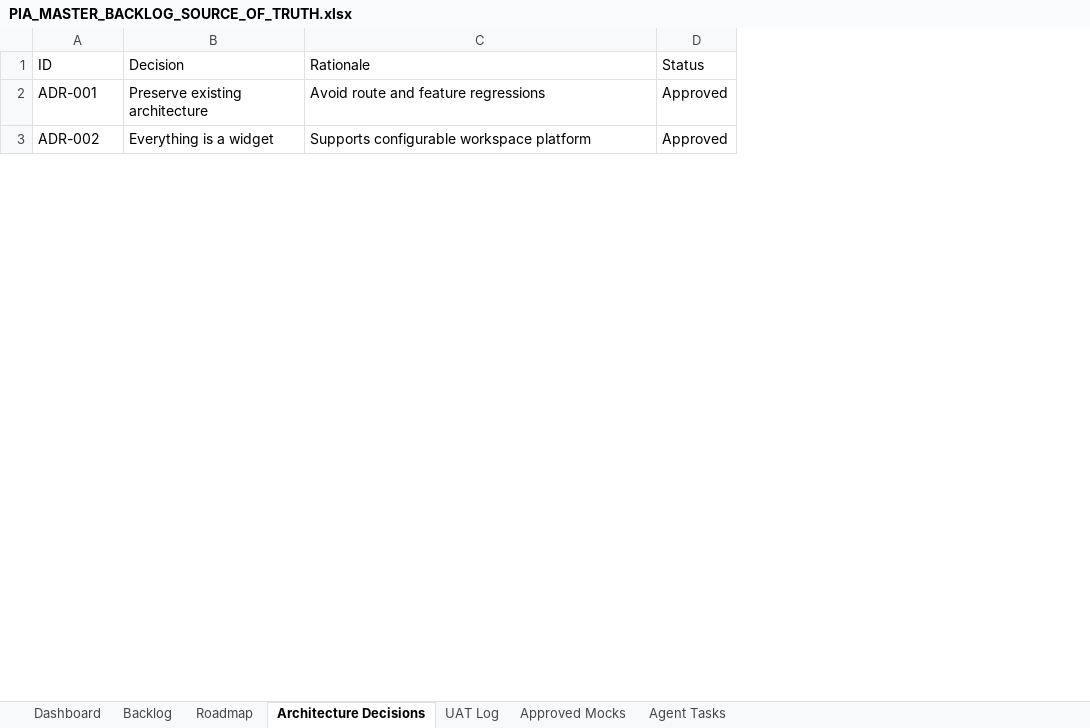
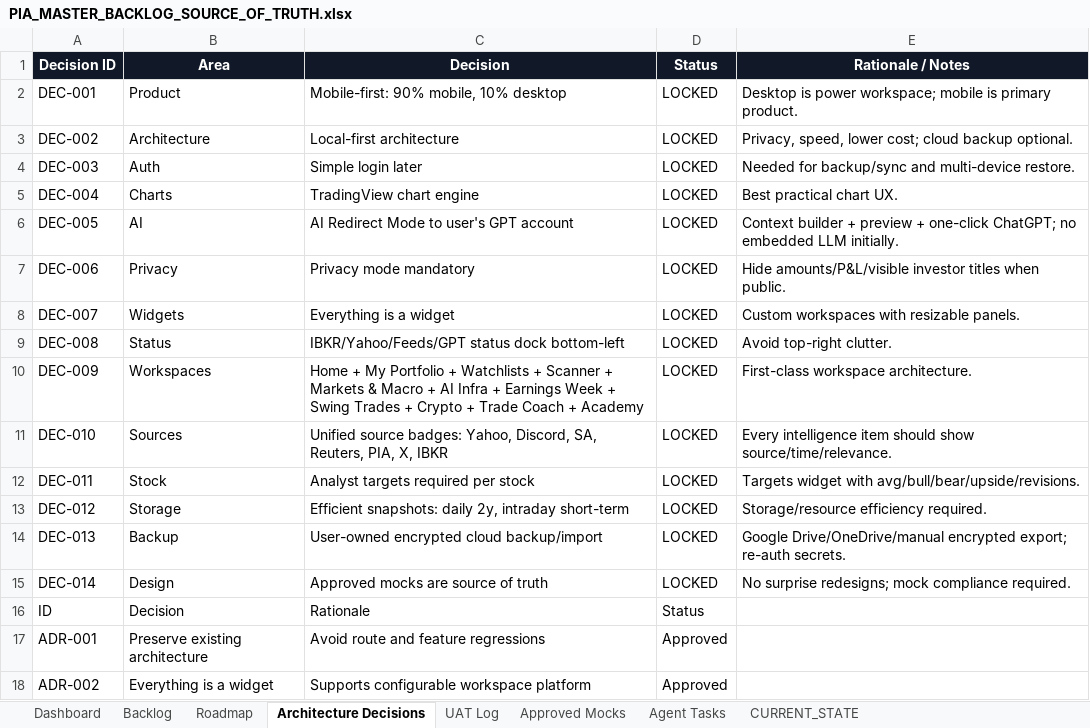
Before and after one commit to parmpr-ai/personal-investment-agent, an Excel workbook: docs/PIA_MASTER_BACKLOG_SOURCE_OF_TRUTH.xlsx, sheet Architecture Decisions, drawn as a sheet; only a part is shown; values as stored, in another font and other column widths than the file's, no borders; table styles not drawn; the diff names each change by its address in the sheet, - before the commit and + after, or states it on an @@ line.

```diff
--- a/docs/PIA_MASTER_BACKLOG_SOURCE_OF_TRUTH.xlsx (sheet Architecture Decisions)
+++ b/docs/PIA_MASTER_BACKLOG_SOURCE_OF_TRUTH.xlsx (sheet Architecture Decisions)
+sheet tab: CURRENT_STATE
+column E, empty
+row 1: Decision ID | Area | Decision | Status | Rationale / Notes
+row 2: DEC-001 | Product | Mobile-first: 90% mobile, 10% desktop | LOCKED | Desktop is power workspace; mobile is primary product.
+row 3: DEC-002 | Architecture | Local-first architecture | LOCKED | Privacy, speed, lower cost; cloud backup optional.
+row 4: DEC-003 | Auth | Simple login later | LOCKED | Needed for backup/sync and multi-device restore.
+row 5: DEC-004 | Charts | TradingView chart engine | LOCKED | Best practical chart UX.
+row 6: DEC-005 | AI | AI Redirect Mode to user's GPT account | LOCKED | Context builder + preview + one-click ChatGPT; no embedded LLM initially.
+row 7: DEC-006 | Privacy | Privacy mode mandatory | LOCKED | Hide amounts/P&L/visible investor titles when public.
+row 8: DEC-007 | Widgets | Everything is a widget | LOCKED | Custom workspaces with resizable panels.
+row 9: DEC-008 | Status | IBKR/Yahoo/Feeds/GPT status dock bottom-left | LOCKED | Avoid top-right clutter.
+row 10: DEC-009 | Workspaces | Home + My Portfolio + Watchlists + Scanner + Markets & Macro + AI Infra + Earnings Week + Swing Trades + Crypto + Trade Coach + Academy | LOCKED | First-class workspace architecture.
+row 11: DEC-010 | Sources | Unified source badges: Yahoo, Discord, SA, Reuters, PIA, X, IBKR | LOCKED | Every intelligence item should show source/time/relevance.
+row 12: DEC-011 | Stock | Analyst targets required per stock | LOCKED | Targets widget with avg/bull/bear/upside/revisions.
+row 13: DEC-012 | Storage | Efficient snapshots: daily 2y, intraday short-term | LOCKED | Storage/resource efficiency required.
+row 14: DEC-013 | Backup | User-owned encrypted cloud backup/import | LOCKED | Google Drive/OneDrive/manual encrypted export; re-auth secrets.
+row 15: DEC-014 | Design | Approved mocks are source of truth | LOCKED | No surprise redesigns; mock compliance required.
```
Also changed, not shown: sheet Backlog, sheet Dashboard, sheet Agent Tasks, sheet Roadmap, sheet UAT Log, sheet Approved Mocks, charts or pictures, 1 other file.
